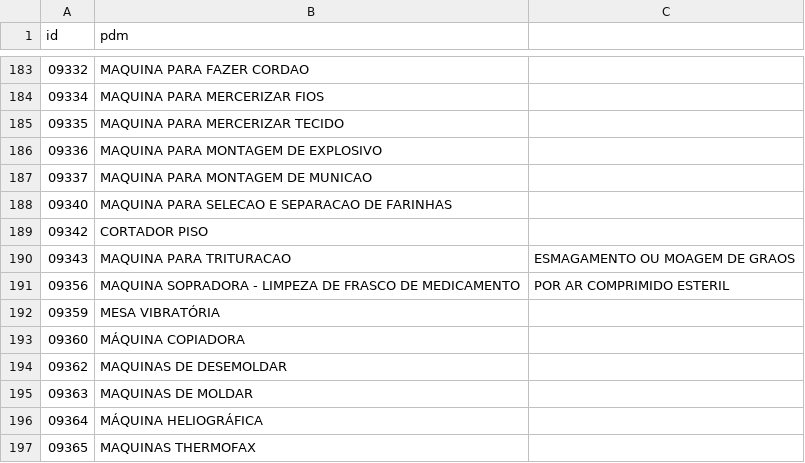
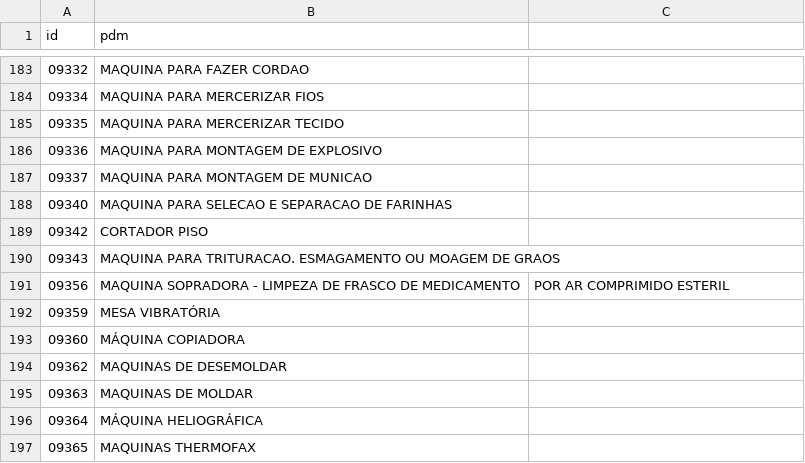
Before and after one commit to ant-rod-silva/catmat_compras_gov_pub, a CSV file: pdm/csv/grupo36_pdm.csv, drawn as a sheet; only a part is shown, gaps mark what is left out.

Commit message:
Update grupo36_pdm.csv

```diff
--- a/pdm/csv/grupo36_pdm.csv
+++ b/pdm/csv/grupo36_pdm.csv
@@ -189,3 +189,3 @@ id,pdm
 09342,CORTADOR PISO
-09343,MAQUINA PARA TRITURACAO, ESMAGAMENTO OU MOAGEM DE GRAOS
+09343,MAQUINA PARA TRITURACAO. ESMAGAMENTO OU MOAGEM DE GRAOS
 09356,MAQUINA SOPRADORA - LIMPEZA DE FRASCO DE MEDICAMENTO, POR AR COMPRIMIDO ESTERIL
```
